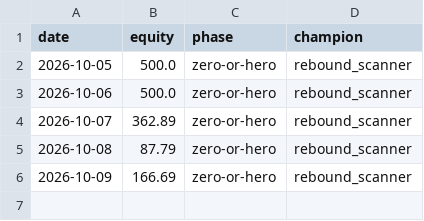
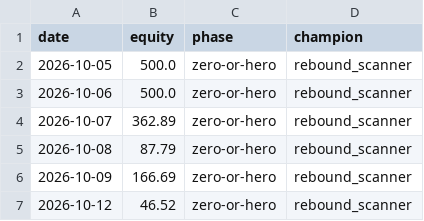
Before and after one commit to Cao-YMGG/Zero-or-Hero, a CSV file: journal/equity.csv, drawn as a sheet.

```diff
--- a/journal/equity.csv
+++ b/journal/equity.csv
@@ -6 +6,2 @@ date,equity,phase,champion
 2026-10-09,166.69,zero-or-hero,rebound_scanner
+2026-10-12,46.52,zero-or-hero,rebound_scanner
```
Also changed, not shown: journal/trades.csv, 2 other files.
